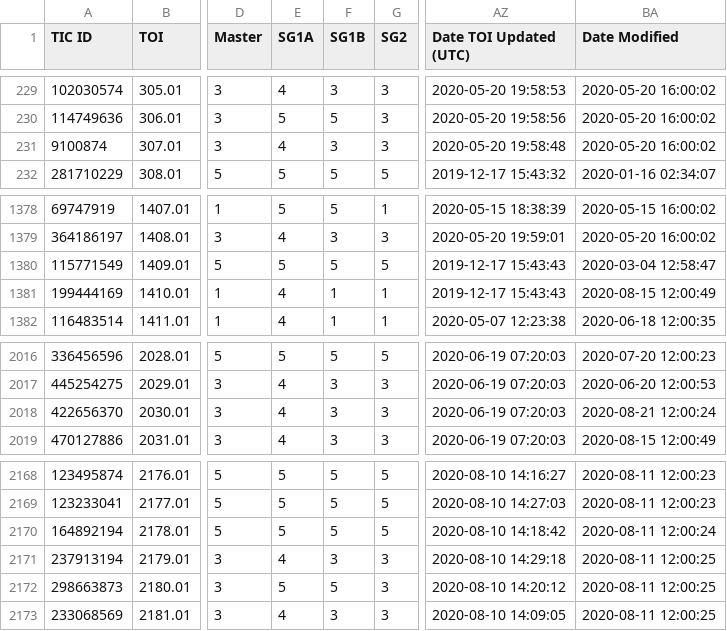
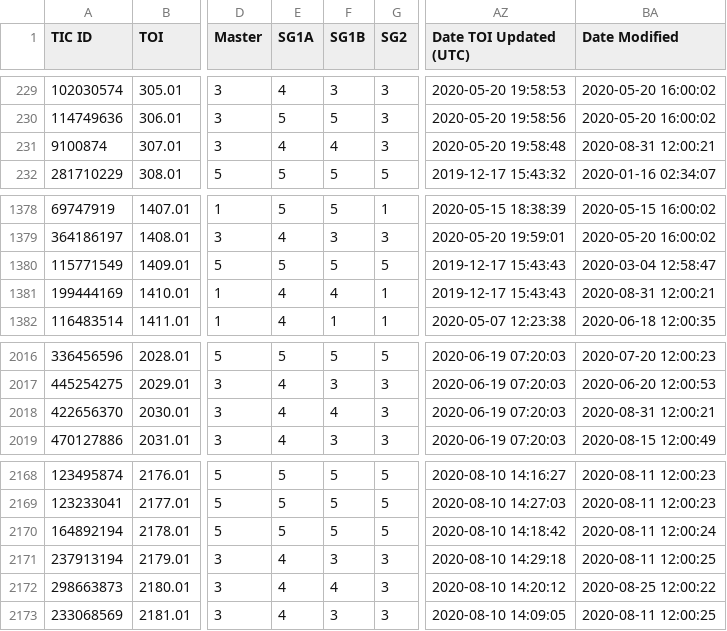
Before and after one commit to jpdeleon/chronos, a CSV file: chronos/data/TOIs.csv, drawn as a sheet; only a part is shown, gaps mark what is left out; the diff covers the shown part only; the diff names each change by its address in the sheet, - before the commit and + after, or states it on an @@ line.

```diff
--- a/chronos/data/TOIs.csv
+++ b/chronos/data/TOIs.csv
-F231 (SG1B): 3
+F231 (SG1B): 4
-BA231 (Date Modified): 2020-05-20 16:00:02
+BA231 (Date Modified): 2020-08-31 12:00:21
-F1381 (SG1B): 1
+F1381 (SG1B): 4
-BA1381 (Date Modified): 2020-08-15 12:00:49
+BA1381 (Date Modified): 2020-08-31 12:00:21
-F2018 (SG1B): 3
+F2018 (SG1B): 4
-BA2018 (Date Modified): 2020-08-21 12:00:24
+BA2018 (Date Modified): 2020-08-31 12:00:21
-E2172 (SG1A): 5
+E2172 (SG1A): 4
-F2172 (SG1B): 5
+F2172 (SG1B): 4
-BA2172 (Date Modified): 2020-08-11 12:00:25
+BA2172 (Date Modified): 2020-08-25 12:00:22
```
Also changed, not shown: 27 edited cells elsewhere in this file, 10 other files.
